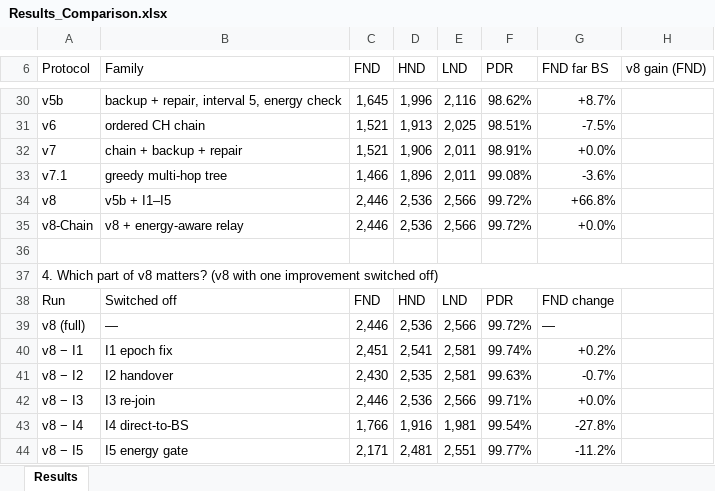
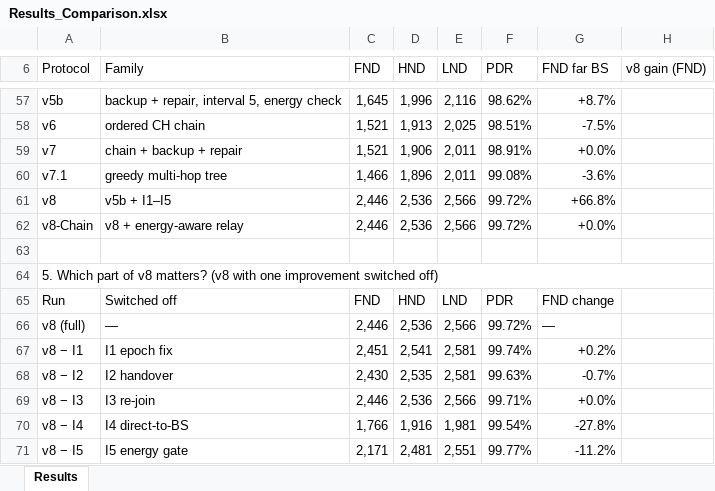
Before and after one commit to RahmaOshba/Routing-Protocols, an Excel workbook: thesis-final/Results_Comparison.xlsx, sheet Results, drawn as a sheet; only a part is shown, gaps mark what is left out; values as stored, in another font and other column widths than the file's, no cell formats; charts and pictures not drawn; addresses are those after the commit; the diff covers the shown part only; the diff names each change by its address in the sheet, - before the commit and + after, or states it on an @@ line.

```diff
--- a/thesis-final/Results_Comparison.xlsx (sheet Results)
+++ b/thesis-final/Results_Comparison.xlsx (sheet Results)
-A64 (Protocol): 4. Which part…
+A64 (Protocol): 5. Which part…
```
Also changed, not shown: 32 added rows, 5 removed rows and 2 edited cells elsewhere in this sheet, cell formats, 1 other file.
